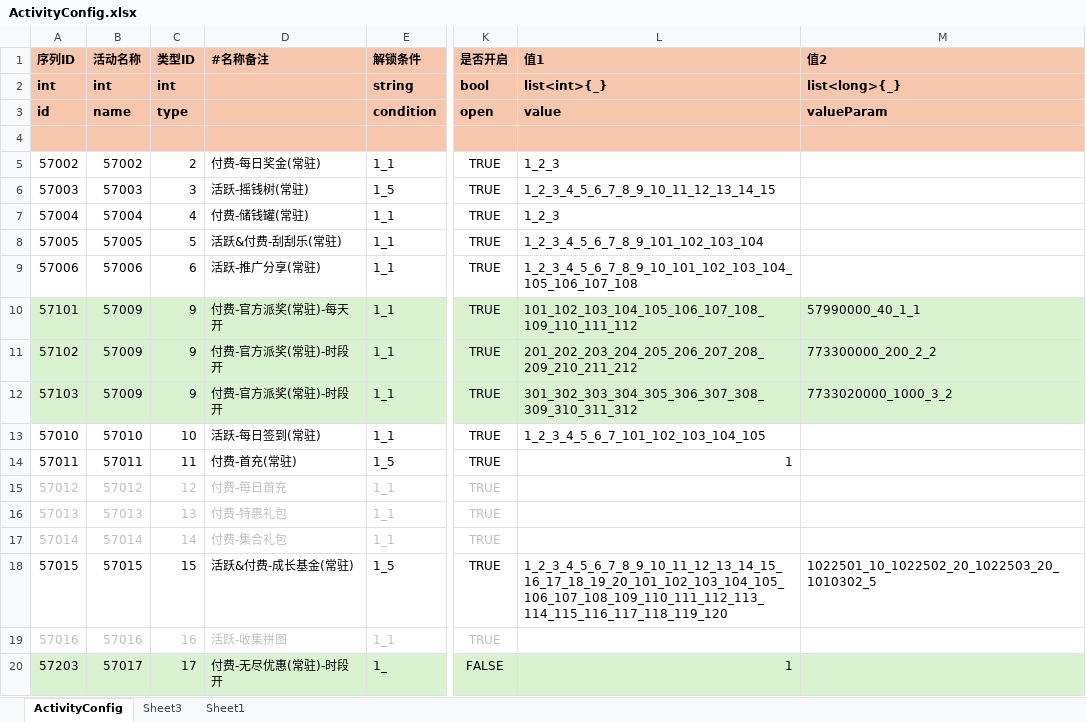
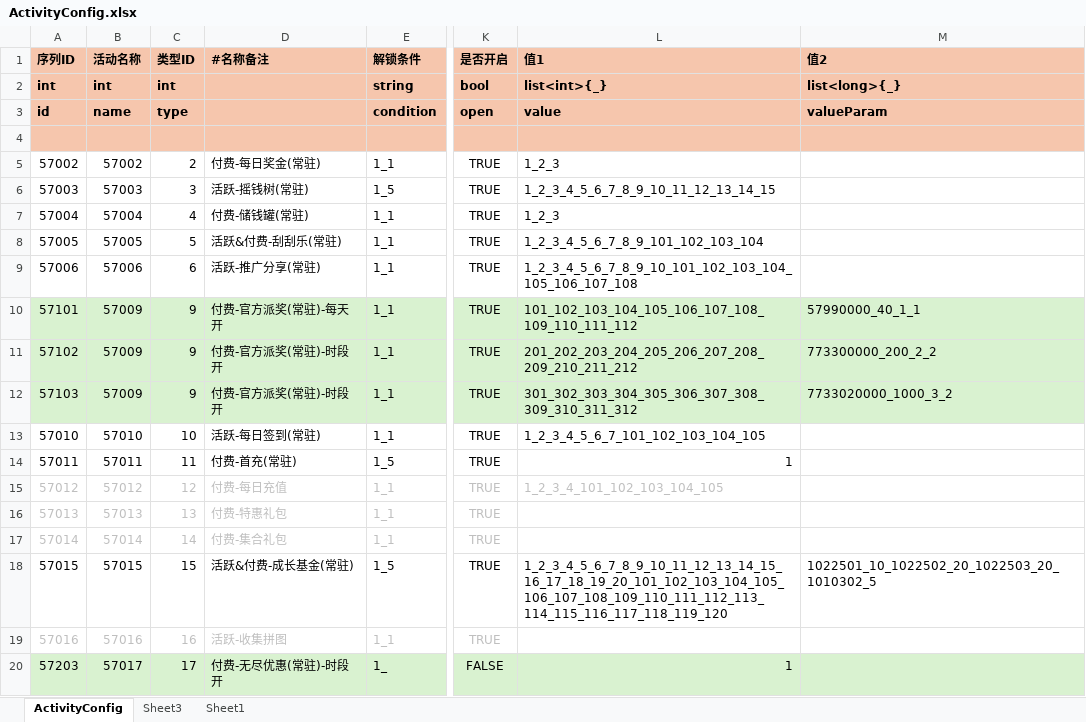
Before and after one commit to yanhailong/jjj_server, an Excel workbook: hall/resources/sample/ActivityConfig.xlsx, sheet ActivityConfig, drawn as a sheet; only a part is shown, gaps mark what is left out; values as stored, in another font and other column widths than the file's, no borders; conditional formats not drawn; the diff names each change by its address in the sheet, - before the commit and + after, or states it on an @@ line.

```diff
--- a/hall/resources/sample/ActivityConfig.xlsx (sheet ActivityConfig)
+++ b/hall/resources/sample/ActivityConfig.xlsx (sheet ActivityConfig)
-D15 (#名称备注): 付费-每日首充
+D15 (#名称备注): 付费-每日充值
-L15 (值1): (empty)
+L15 (值1): 1_2_3_4_101_102_103_104_105
```
Also changed, not shown: slots/resources/sample/BaseElementReward.xlsx, slots/resources/sample/GameFunction.xlsx, 14 other files.
